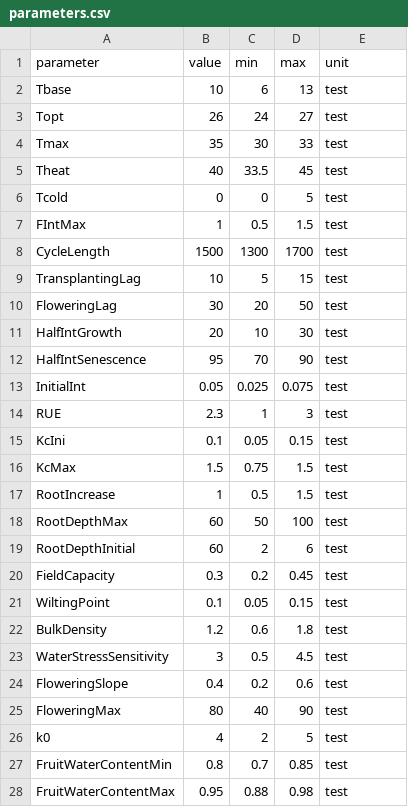
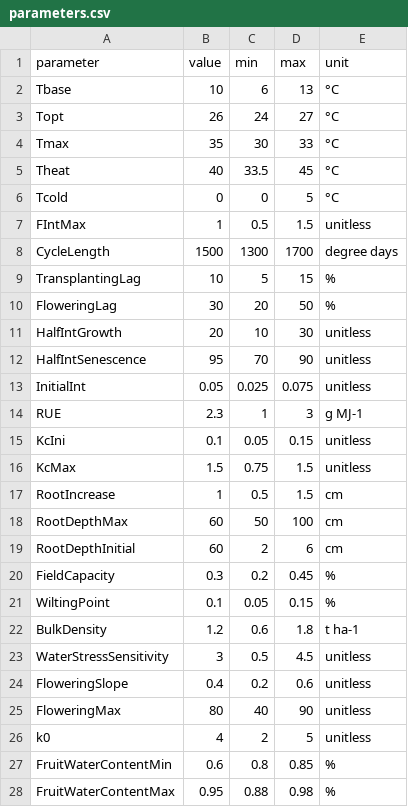
Before and after one commit to tomatoModelling/cumba_R_package, a CSV file: testFiles/parameters.csv, drawn as a sheet; only a part is shown; the diff covers the shown part only.

```diff
--- a/testFiles/parameters.csv
+++ b/testFiles/parameters.csv
@@ -1,28 +1,28 @@
 parameter,value,min,max,unit
-Tbase,10,6,13,test
-Topt,26,24,27,test
-Tmax,35,30,33,test
-Theat,40,33.5,45,test
-Tcold,0,0,5,test
-FIntMax,1,0.5,1.5,test
-CycleLength,1500,1300,1700,test
-TransplantingLag,10,5,15,test
-FloweringLag,30,20,50,test
-HalfIntGrowth,20,10,30,test
-HalfIntSenescence,95,70,90,test
-InitialInt,0.05,0.025,0.075,test
-RUE,2.3,1,3,test
-KcIni,0.1,0.05,0.15,test
-KcMax,1.5,0.75,1.5,test
-RootIncrease,1,0.5,1.5,test
-RootDepthMax,60,50,100,test
-RootDepthInitial,60,2,6,test
-FieldCapacity,0.3,0.2,0.45,test
-WiltingPoint,0.1,0.05,0.15,test
-BulkDensity,1.2,0.6,1.8,test
-WaterStressSensitivity,3,0.5,4.5,test
-FloweringSlope,0.4,0.2,0.6,test
-FloweringMax,80,40,90,test
-k0,4,2,5,test
-FruitWaterContentMin,0.8,0.7,0.85,test
-FruitWaterContentMax,0.95,0.88,0.98,test
+Tbase,10,6,13,°C
+Topt,26,24,27,°C
+Tmax,35,30,33,°C
+Theat,40,33.5,45,°C
+Tcold,0,0,5,°C
+FIntMax,1,0.5,1.5,unitless
+CycleLength,1500,1300,1700,degree days
+TransplantingLag,10,5,15,%
+FloweringLag,30,20,50,%
+HalfIntGrowth,20,10,30,unitless
+HalfIntSenescence,95,70,90,unitless
+InitialInt,0.05,0.025,0.075,unitless
+RUE,2.3,1,3,g MJ-1
+KcIni,0.1,0.05,0.15,unitless
+KcMax,1.5,0.75,1.5,unitless
+RootIncrease,1,0.5,1.5,cm
+RootDepthMax,60,50,100,cm
+RootDepthInitial,60,2,6,cm
+FieldCapacity,0.3,0.2,0.45,%
+WiltingPoint,0.1,0.05,0.15,%
+BulkDensity,1.2,0.6,1.8,t ha-1
+WaterStressSensitivity,3,0.5,4.5,unitless
+FloweringSlope,0.4,0.2,0.6,unitless
+FloweringMax,80,40,90,unitless
+k0,4,2,5,unitless
+FruitWaterContentMin,0.6,0.8,0.85,%
+FruitWaterContentMax,0.95,0.88,0.98,%
```
Also changed, not shown: 1 added row and 2 edited cells elsewhere in this file, 4 other files.
